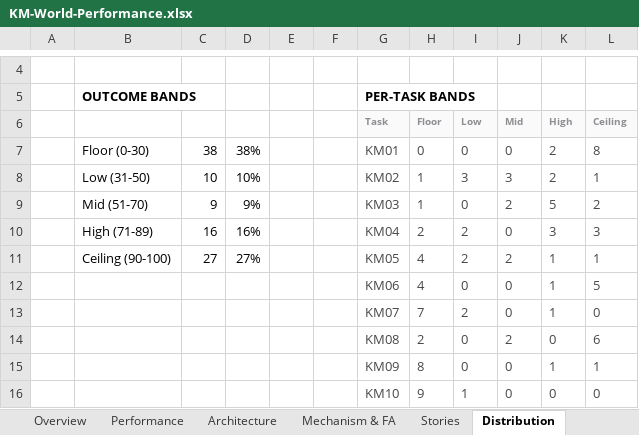
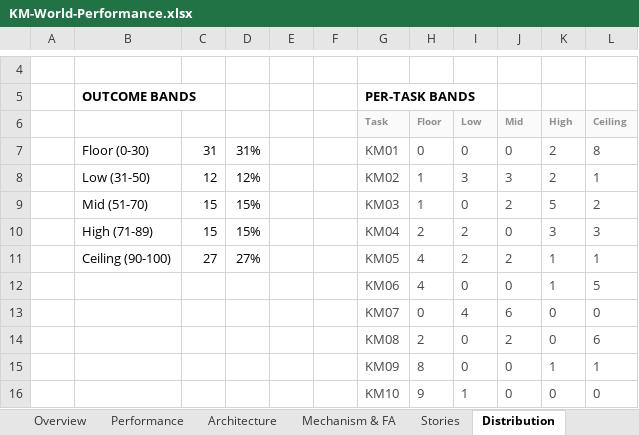
Before and after one commit to Dr-dyrane/sanctum-world-workspace, an Excel workbook: worlds/korvin-merrow/task-setup/KM-World-Performance.xlsx, sheet Distribution, drawn as a sheet; only a part is shown, gaps mark what is left out; values as stored, in another font and other column widths than the file's, no borders; charts and pictures and conditional formats not drawn; removed rows and columns are numbered as before the commit, all else as after; the diff names each change by its address in the sheet, - before the commit and + after, or states it on an @@ line.

```diff
--- a/worlds/korvin-merrow/task-setup/KM-World-Performance.xlsx (sheet Distribution)
+++ b/worlds/korvin-merrow/task-setup/KM-World-Performance.xlsx (sheet Distribution)
-C7: 38
+C7: 31
-D7: 38%
+D7: 31%
-C8: 10
+C8: 12
-D8: 10%
+D8: 12%
-C9: 9
+C9: 15
-D9: 9%
+D9: 15%
-C10: 16
+C10: 15
-D10: 16%
+D10: 15%
-row 13:  |  |  |  |  |  | KM07 | 7 | 2 | 0 | 1 | 0
+row 13:  |  |  |  |  |  | KM07 | 0 | 4 | 6 | 0 | 0
```
Also changed, not shown: sheet Performance, sheet Mechanism & FA, sheet Overview, sheet Architecture, 5 other files.
